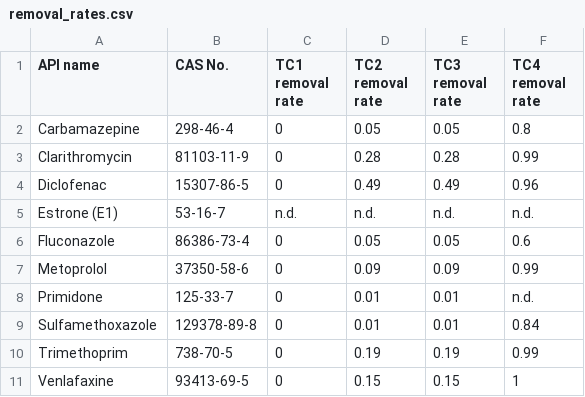
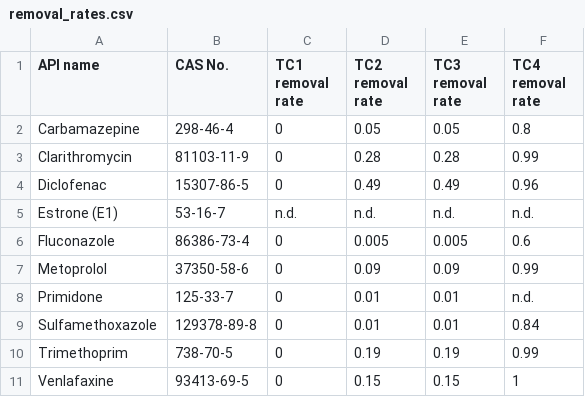
Before and after one commit to cridrive66/APRIORA, a CSV file: datasets/original_dataset/removal_rates.csv, drawn as a sheet.

Commit message:
update removal rates

```diff
--- a/datasets/original_dataset/removal_rates.csv
+++ b/datasets/original_dataset/removal_rates.csv
@@ -5,3 +5,3 @@ Diclofenac,15307-86-5,0,0.49,0.49,0.96
 Estrone (E1),53-16-7,n.d.,n.d.,n.d.,n.d.
-Fluconazole,86386-73-4,0,0.05,0.05,0.6
+Fluconazole,86386-73-4,0,0.005,0.005,0.6
 Metoprolol,37350-58-6,0,0.09,0.09,0.99
```
